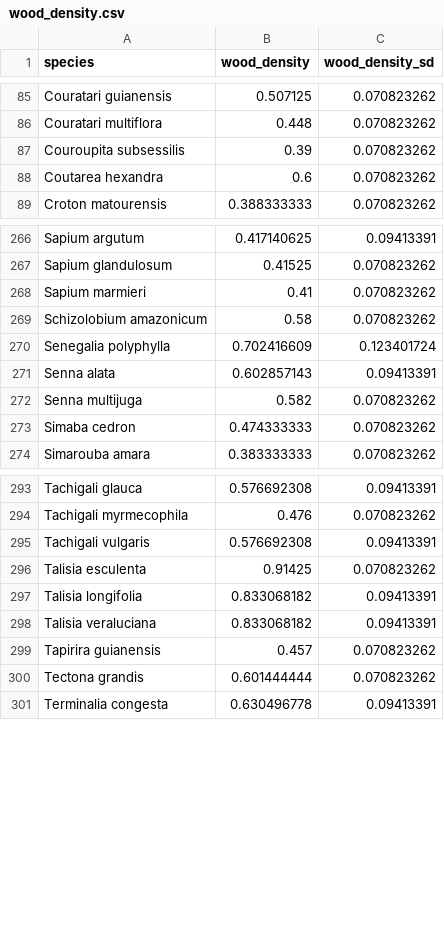
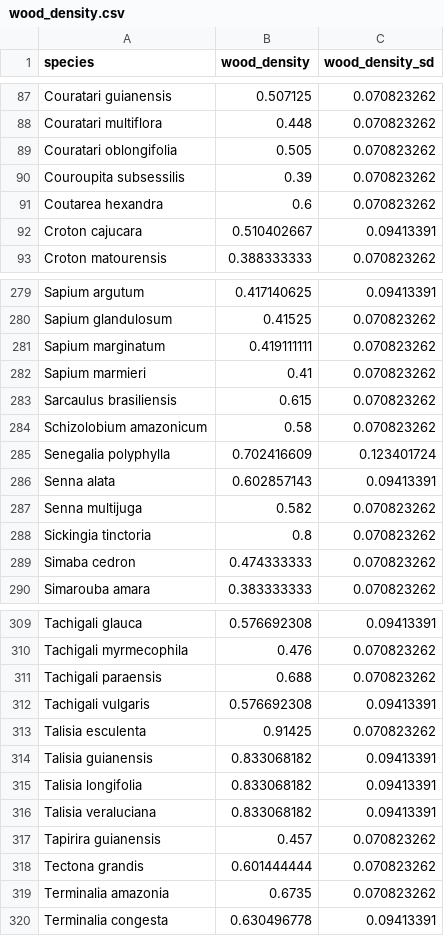
Before and after one commit to isometric/calculation-library, a CSV file: isometric_calculation_library/biosphere/allometric_equations/data/wood_density.csv, drawn as a sheet; only a part is shown, gaps mark what is left out; the diff covers the shown part only; the diff names each change by its address in the sheet, - before the commit and + after, or states it on an @@ line.

```diff
--- a/isometric_calculation_library/biosphere/allometric_equations/data/wood_density.csv
+++ b/isometric_calculation_library/biosphere/allometric_equations/data/wood_density.csv
+row 89: Couratari oblongifolia | 0.505 | 0.070823262
+row 92: Croton cajucara | 0.510402667 | 0.09413391
+row 281: Sapium marginatum | 0.419111111 | 0.070823262
+row 283: Sarcaulus brasiliensis | 0.615 | 0.070823262
+row 288: Sickingia tinctoria | 0.8 | 0.070823262
+row 311: Tachigali paraensis | 0.688 | 0.070823262
+row 314: Talisia guianensis | 0.833068182 | 0.09413391
+row 319: Terminalia amazonia | 0.6735 | 0.070823262
```
Also changed, not shown: 14 added rows elsewhere in this file, 5 other files.
